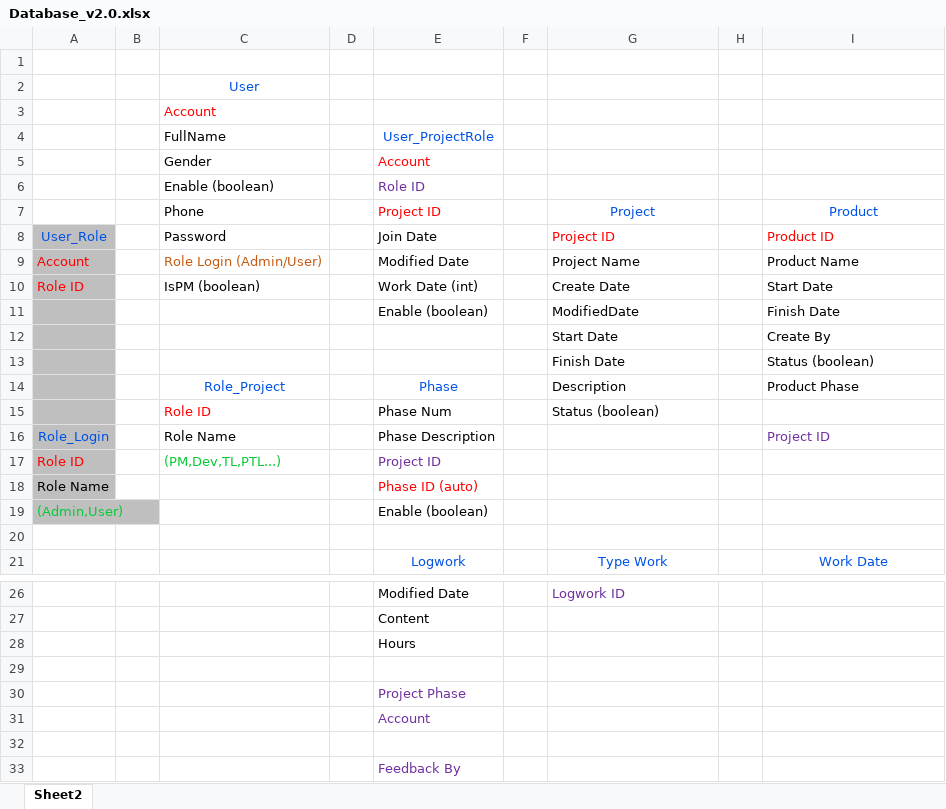
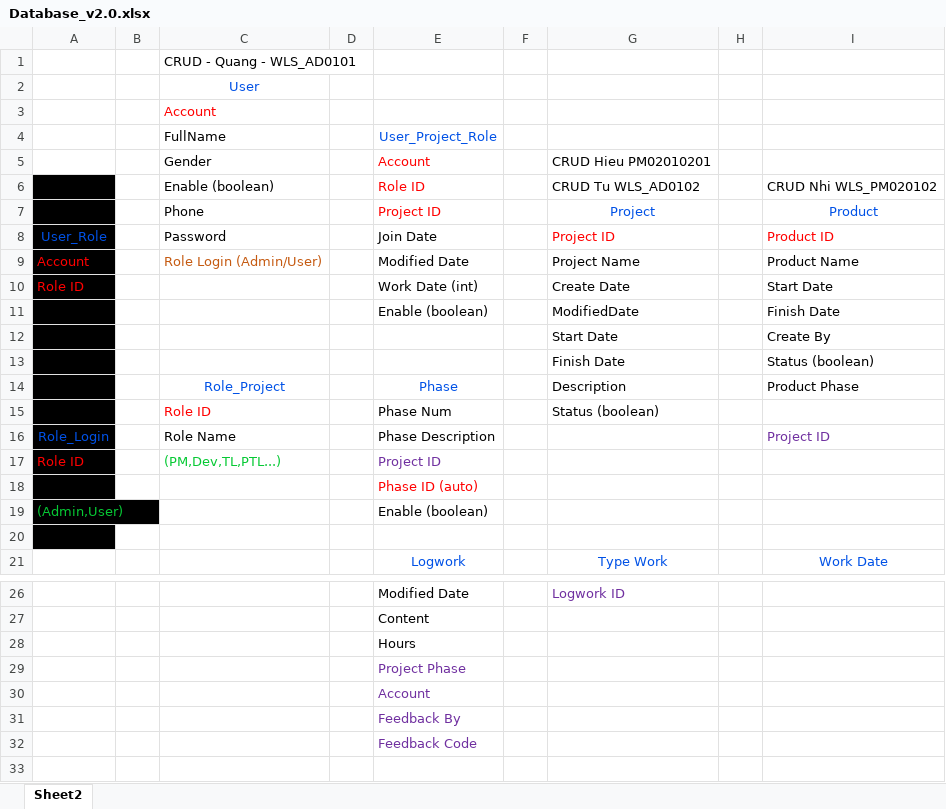
Before and after one commit to duytu2458/-WLS-A2Z-Team, an Excel workbook: CM_Plan/Design/Database Desgin/Database_v2.0.xlsx, sheet Sheet2, drawn as a sheet; only a part is shown, gaps mark what is left out; the shorter side is filled out with more unchanged rows; values as stored, in another font and other column widths than the file's, no borders; charts and pictures not drawn; the diff names each change by its address in the sheet, - before the commit and + after, or states it on an @@ line.

```diff
--- a/CM_Plan/Design/Database Desgin/Database_v2.0.xlsx (sheet Sheet2)
+++ b/CM_Plan/Design/Database Desgin/Database_v2.0.xlsx (sheet Sheet2)
-C1: (empty)
+C1: CRUD - Quang - WLS_AD0101
-E4: User_ProjectRole
+E4: User_Project_Role
-G5: (empty)
+G5: CRUD Hieu PM02010201
-A6:A7 fill: none
+A6:A7 fill: #000000
-E6 text colour: #7030A0
+E6 text colour: #FF0000
-G6: (empty)
+G6: CRUD Tu WLS_AD0102
-I6: (empty)
+I6: CRUD Nhi WLS_PM020102
-A8:A19 fill: #BFBFBF
+A8:A19 fill: #000000
-C10: IsPM (boolean)
+C10: (empty)
-A20 fill: none
+A20 fill: #000000
-row 29: (empty)
-row 32: (empty)
```
Also changed, not shown: charts or pictures, 1 other file.
